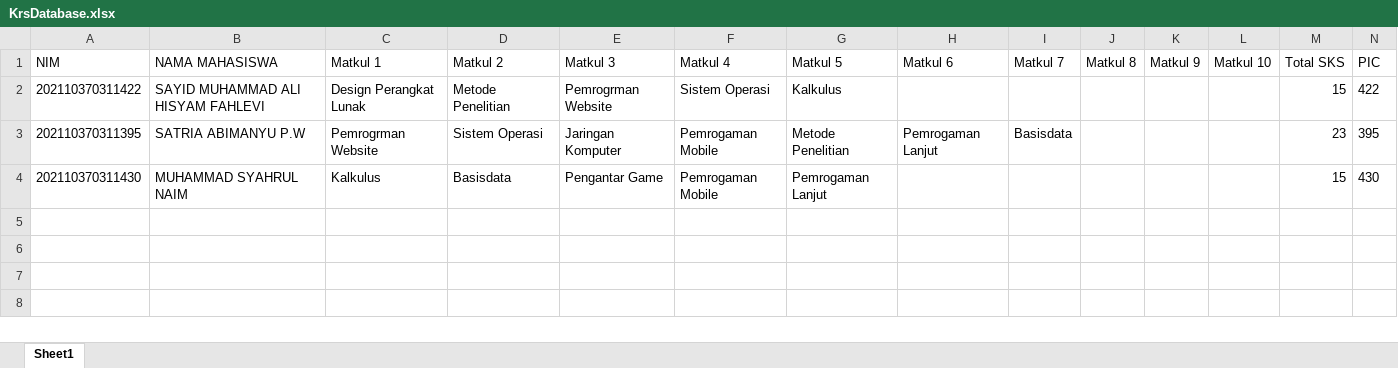
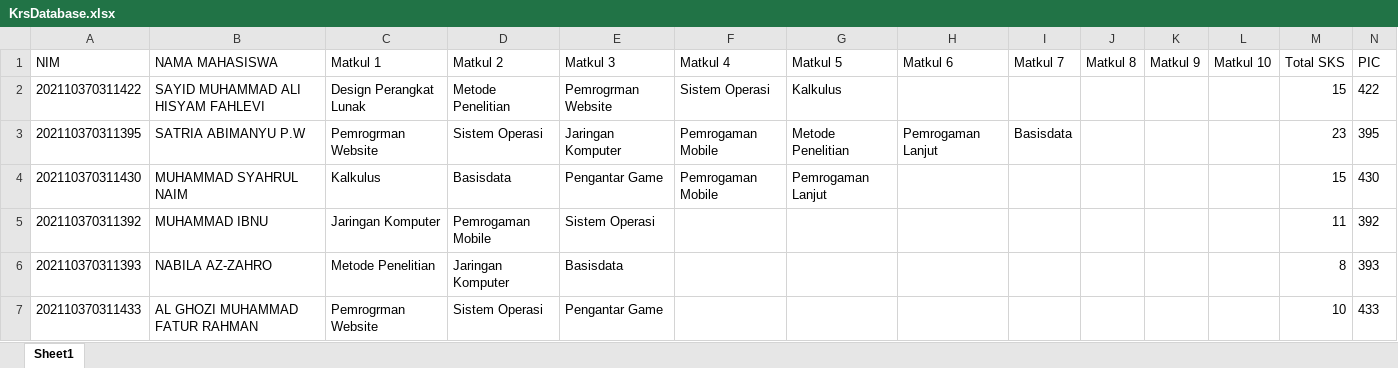
Before and after one commit to Bima595/A-Python-Solution-for-Managing-KRS-Data-with-Excel-Support, an Excel workbook: KrsDatabase.xlsx, sheet Sheet1, drawn as a sheet; values as stored, in another font and other column widths than the file's, no borders; the diff names each change by its address in the sheet, - before the commit and + after, or states it on an @@ line.

Commit message:
fix bug cant login if user data not in excel, now it can generate to add new account eventhough its not in database

```diff
--- a/KrsDatabase.xlsx (sheet Sheet1)
+++ b/KrsDatabase.xlsx (sheet Sheet1)
+row 5: 202110370311392 | MUHAMMAD IBNU | Jaringan Komputer | Pemrogaman Mobile | Sistem Operasi |  |  |  |  |  |  |  | 11 | 392
+row 6: 202110370311393 | NABILA AZ-ZAHRO | Metode Penelitian | Jaringan Komputer | Basisdata |  |  |  |  |  |  |  | 8 | 393
+row 7: 202110370311433 | AL GHOZI MUHAMMAD FATUR RAHMAN | Pemrogrman Website | Sistem Operasi | Pengantar Game |  |  |  |  |  |  |  | 10 | 433
```
Also changed, not shown: 2 other files.
